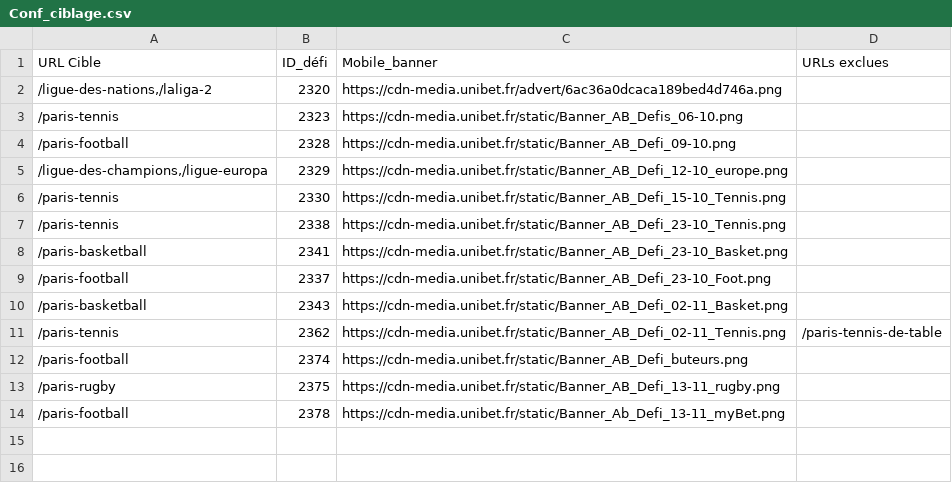
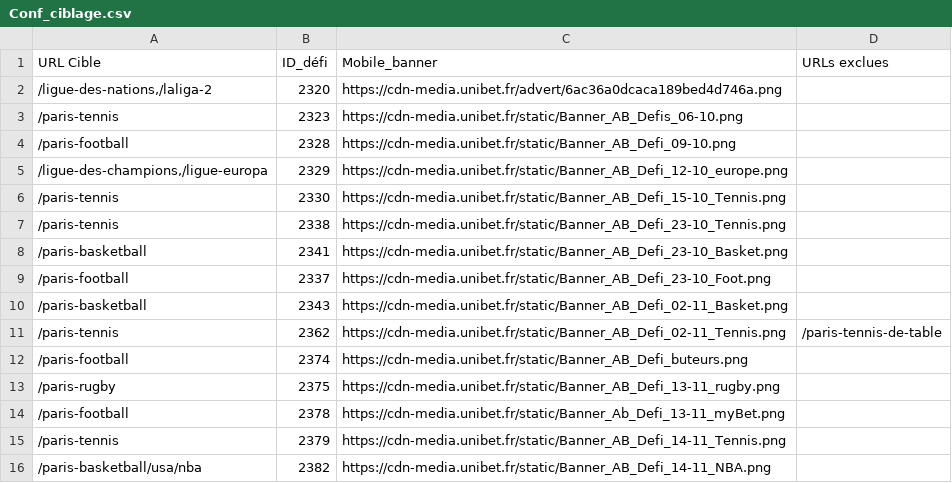
Before and after one commit to Unibet-ux/playerFilter, a CSV file: Conf_ciblage.csv, drawn as a sheet.

Commit message:
Update Conf_ciblage.csv

```diff
--- a/Conf_ciblage.csv
+++ b/Conf_ciblage.csv
@@ -14 +14,3 @@
 /paris-football;2378;https://cdn-media.unibet.fr/static/Banner_Ab_Defi_13-11_myBet.png
+/paris-tennis;2379;https://cdn-media.unibet.fr/static/Banner_AB_Defi_14-11_Tennis.png
+/paris-basketball/usa/nba;2382;https://cdn-media.unibet.fr/static/Banner_AB_Defi_14-11_NBA.png
```
